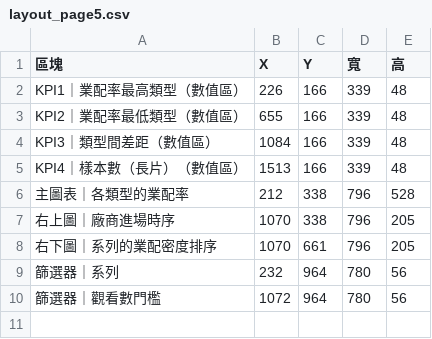
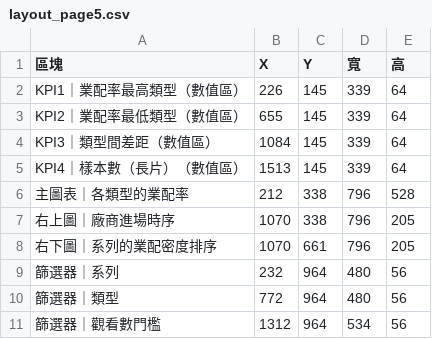
Before and after one commit to joker8604169-cloud/joeman-youtube-analytics, a CSV file: assets/layout_page5.csv, drawn as a sheet.

```diff
--- a/assets/layout_page5.csv
+++ b/assets/layout_page5.csv
@@ -1,6 +1,6 @@
 區塊,X,Y,寬,高
-KPI1｜業配率最高類型（數值區）,226,166,339,48
-KPI2｜業配率最低類型（數值區）,655,166,339,48
-KPI3｜類型間差距（數值區）,1084,166,339,48
-KPI4｜樣本數（長片）（數值區）,1513,166,339,48
+KPI1｜業配率最高類型（數值區）,226,145,339,64
+KPI2｜業配率最低類型（數值區）,655,145,339,64
+KPI3｜類型間差距（數值區）,1084,145,339,64
+KPI4｜樣本數（長片）（數值區）,1513,145,339,64
 主圖表｜各類型的業配率,212,338,796,528
@@ -8,3 +8,4 @@ KPI4｜樣本數（長片）（數值區）,1513,166,339,48
 右下圖｜系列的業配密度排序,1070,661,796,205
-篩選器｜系列,232,964,780,56
-篩選器｜觀看數門檻,1072,964,780,56
+篩選器｜系列,232,964,480,56
+篩選器｜類型,772,964,480,56
+篩選器｜觀看數門檻,1312,964,534,56
```
Also changed, not shown: assets/layout_page3.csv, assets/layout_page4.csv, 11 other files.
